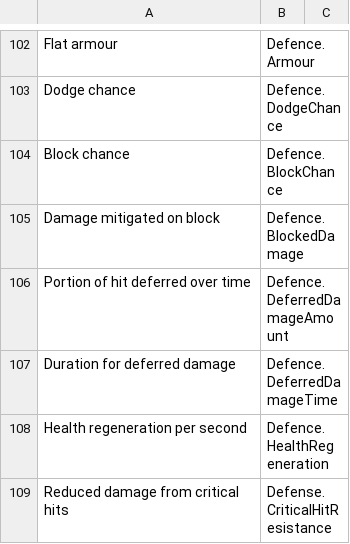
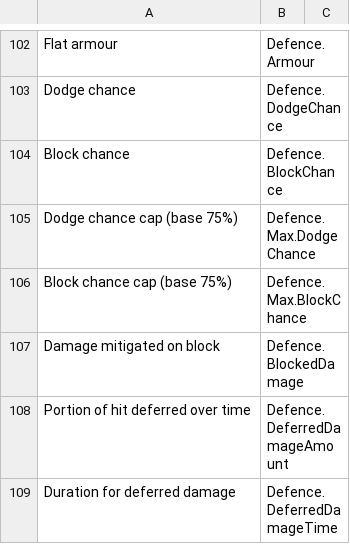
Before and after one commit to Beef225/FP_5_7, a CSV file: Tools/MasterDatabase/SkillTree/Reference/AttributeTagMap.csv, drawn as a sheet; only a part is shown, gaps mark what is left out; the shorter side is filled out with more unchanged rows.

```diff
--- a/Tools/MasterDatabase/SkillTree/Reference/AttributeTagMap.csv
+++ b/Tools/MasterDatabase/SkillTree/Reference/AttributeTagMap.csv
@@ -104,2 +104,4 @@ Dodge chance,Defence.DodgeChance,
 Block chance,Defence.BlockChance,
+Dodge chance cap (base 75%),Defence.Max.DodgeChance,
+Block chance cap (base 75%),Defence.Max.BlockChance,
 Damage mitigated on block,Defence.BlockedDamage,
```
Also changed, not shown: 26 other files.
